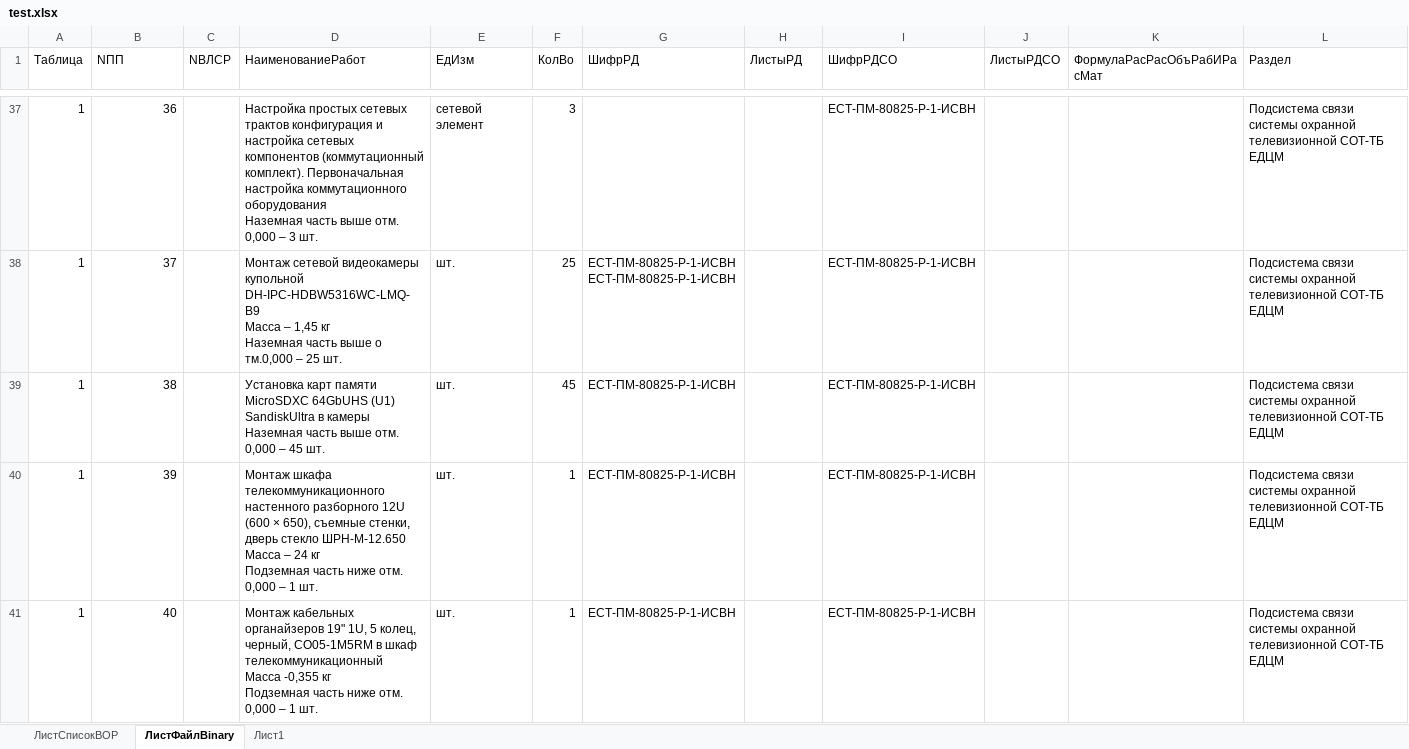
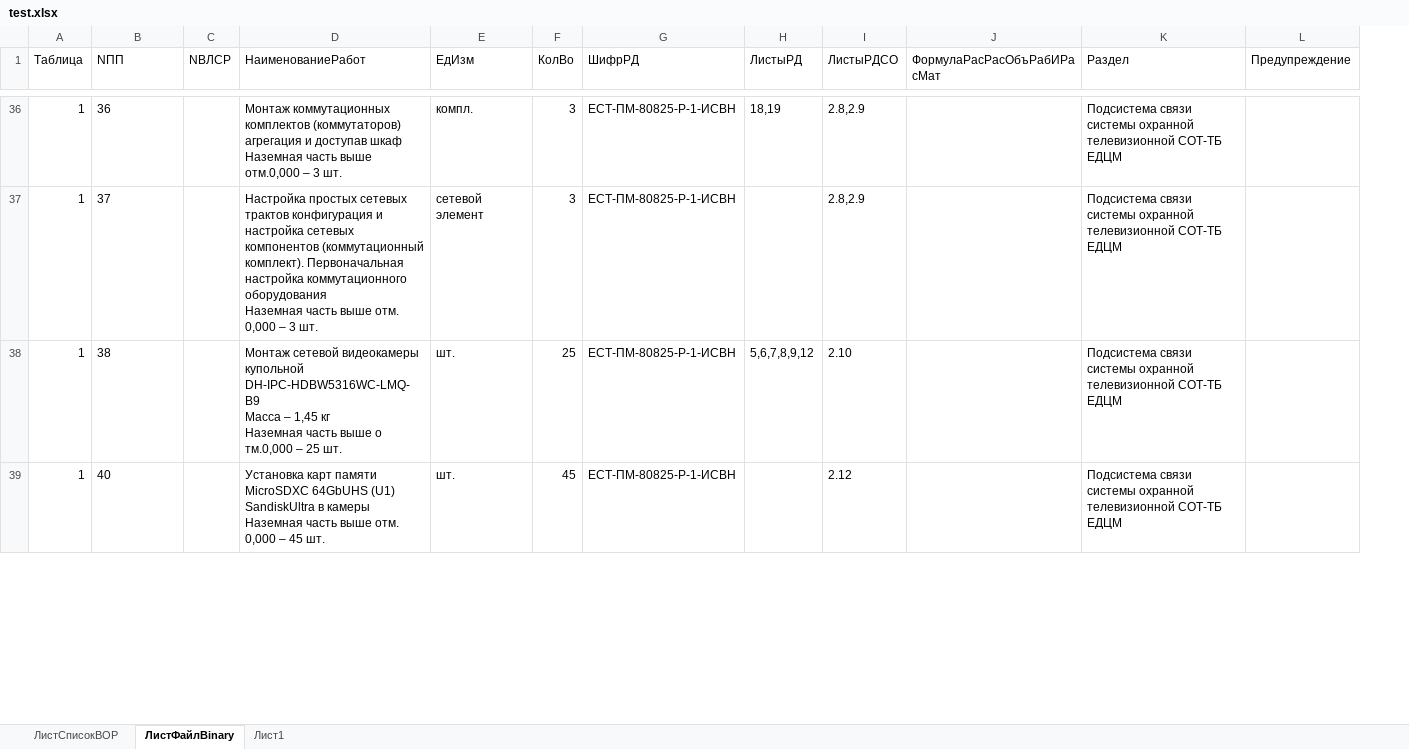
Before and after one commit to pushking812/workai, an Excel workbook: test.xlsx, sheet ЛистФайлBinary, drawn as a sheet; only a part is shown, gaps mark what is left out; values as stored, in another font and other column widths than the file's, no borders; table styles not drawn; removed rows and columns are numbered as before the commit, all else as after; ↵ is a line break in a cell; the diff covers the shown part only; the diff names each change by its address in the sheet, - before the commit and + after, or states it on an @@ line.

```diff
--- a/test.xlsx (sheet ЛистФайлBinary)
+++ b/test.xlsx (sheet ЛистФайлBinary)
-column I (ШифрРДСО), rows 37-39: all ЕСТ-ПМ-80825-Р-1-ИСВН; row 41: ЕСТ-ПМ-80825-Р-1-ИСВН
+column L (Предупреждение), empty
-B36:B38 alignment: right
+B36:B38 alignment: left
-D36 (НаименованиеРабот): Настройка простых сетевых трактов конфигурация и настройка сетевых компонентов (коммутационный комплект). Первоначальная настройка коммутационного оборудования ↵ Наземная часть выше отм. 0,000 – 3…
+D36 (НаименованиеРабот): Монтаж коммутационных комплектов (коммутаторов) агрегация и доступав шкаф ↵ Наземная часть выше отм.0,000 – 3…
-E36 (ЕдИзм): сетевой элемент
+E36 (ЕдИзм): компл.
-G36 (ШифрРД): (empty)
+G36 (ШифрРД): ЕСТ-ПМ-80825-Р-1-ИСВН
-H36 (ЛистыРД): (empty)
+H36 (ЛистыРД): 18,19
-I36:I37 (ЛистыРДСО): (empty)
+I36:I37 (ЛистыРДСО): 2.8,2.9
-D37 (НаименованиеРабот): Монтаж сетевой видеокамеры купольной DH-IPC-HDBW5316WC-LMQ-B9 ↵ Масса – 1,45 кг ↵ Наземная часть выше о тм.0,000 – 25 шт.
+D37 (НаименованиеРабот): Настройка простых сетевых трактов конфигурация и настройка сетевых компонентов (коммутационный комплект). Первоначальная настройка коммутационного оборудования ↵ Наземная часть выше отм. 0,000 – 3 шт.
-E37 (ЕдИзм): шт.
+E37 (ЕдИзм): сетевой элемент
-F37 (КолВо): 25
+F37 (КолВо): 3
-G37 (ШифрРД): ЕСТ-ПМ-80825-Р-1-ИСВН ↵ ЕСТ-ПМ-80825-Р-1-ИСВН
+G37 (ШифрРД): ЕСТ-ПМ-80825-Р-1-ИСВН
-D38 (НаименованиеРабот): Установка карт памяти MicroSDXC 64GbUHS (U1) SandiskUltra в камеры ↵ Наземная часть выше отм. 0,000 – 45 шт.
+D38 (НаименованиеРабот): Монтаж сетевой видеокамеры купольной DH-IPC-HDBW5316WC-LMQ-B9 ↵ Масса – 1,45 кг ↵ Наземная часть выше о тм.0,000 – 25 шт.
-F38 (КолВо): 45
+F38 (КолВо): 25
-H38 (ЛистыРД): (empty)
+H38 (ЛистыРД): 5,6,7,8,9,12
-I38 (ЛистыРДСО): (empty)
+I38 (ЛистыРДСО): 2.10
-row 40: 1 | 39 |  | Монтаж шкафа телекоммуникационного настенного разборного 12U (600 × 650), съемные стенки, дверь стекло ШРН-М-12.650 ↵ Масса – 24 кг ↵ Подземная часть ниже отм. 0,000 – 1 шт. | шт. | 1 | ЕСТ-ПМ-80825-Р-1-ИСВН |  | ЕСТ-ПМ-80825-Р-1-ИСВН |  |  | Подсистема связи системы охранной телевизионной СОТ-ТБ ЕДЦМ
-B39 alignment: right
+B39 alignment: left
-D39 (НаименованиеРабот): Монтаж кабельных органайзеров 19" 1U, 5 колец, черный, CO05-1M5RM в шкаф телекоммуникационный ↵ Масса -0,355 кг ↵ Подземная часть ниже отм. 0,000 – 1 шт.
+D39 (НаименованиеРабот): Установка карт памяти MicroSDXC 64GbUHS (U1) SandiskUltra в камеры ↵ Наземная часть выше отм. 0,000 – 45 шт.
-F39 (КолВо): 1
+F39 (КолВо): 45
-I39 (ЛистыРДСО): (empty)
+I39 (ЛистыРДСО): 2.12
```
Also changed, not shown: 2 added rows, 1 removed row, 267 edited cells and cell formats elsewhere in this sheet, 6 other files.
